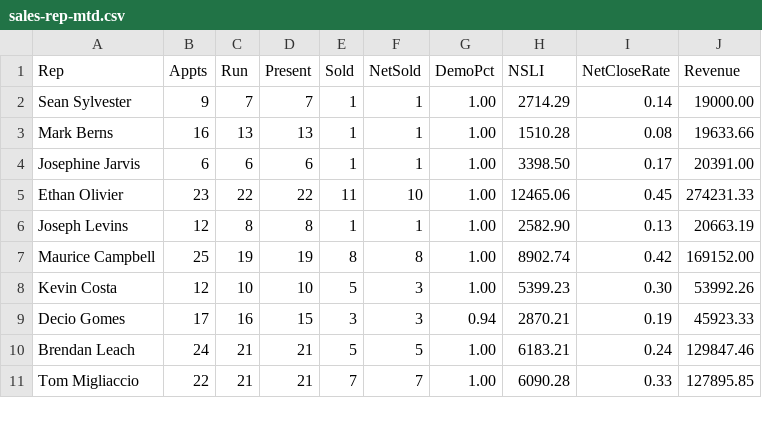
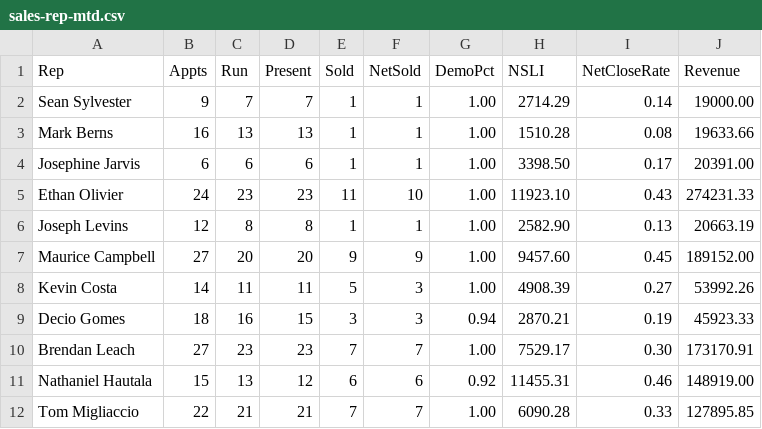
Before and after one commit to SeanSenno/rebath-sales-dashboard, a CSV file: data/sales-rep-mtd.csv, drawn as a sheet; only a part is shown; the diff covers the shown part only.

Commit message:
Daily refresh via Zap

```diff
--- a/data/sales-rep-mtd.csv
+++ b/data/sales-rep-mtd.csv
@@ -4,8 +4,9 @@ Mark Berns,16,13,13,1,1,1.00,1510.28,0.08,19633.66
 Josephine Jarvis,6,6,6,1,1,1.00,3398.50,0.17,20391.00
-Ethan Olivier,23,22,22,11,10,1.00,12465.06,0.45,274231.33
+Ethan Olivier,24,23,23,11,10,1.00,11923.10,0.43,274231.33
 Joseph Levins,12,8,8,1,1,1.00,2582.90,0.13,20663.19
-Maurice Campbell,25,19,19,8,8,1.00,8902.74,0.42,169152.00
-Kevin Costa,12,10,10,5,3,1.00,5399.23,0.30,53992.26
-Decio Gomes,17,16,15,3,3,0.94,2870.21,0.19,45923.33
-Brendan Leach,24,21,21,5,5,1.00,6183.21,0.24,129847.46
+Maurice Campbell,27,20,20,9,9,1.00,9457.60,0.45,189152.00
+Kevin Costa,14,11,11,5,3,1.00,4908.39,0.27,53992.26
+Decio Gomes,18,16,15,3,3,0.94,2870.21,0.19,45923.33
+Brendan Leach,27,23,23,7,7,1.00,7529.17,0.30,173170.91
+Nathaniel Hautala,15,13,12,6,6,0.92,11455.31,0.46,148919.00
 Tom Migliaccio,22,21,21,7,7,1.00,6090.28,0.33,127895.85
```
Also changed, not shown: 1 added row, 2 removed rows and 31 edited cells elsewhere in this file.
